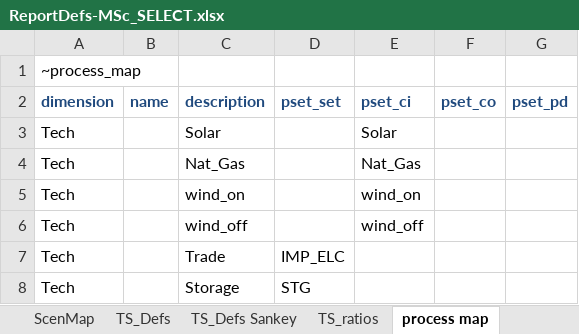
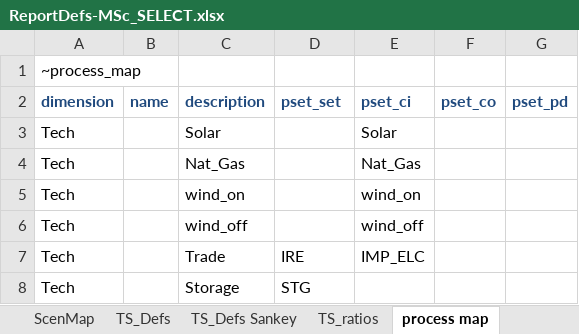
Before and after one commit to timlhe/First, an Excel workbook: ReportDefs-MSc_SELECT.xlsx, sheet process map, drawn as a sheet; values as stored, in another font and other column widths than the file's, no borders; the diff names each change by its address in the sheet, - before the commit and + after, or states it on an @@ line.

Commit message:
Add files via upload

```diff
--- a/ReportDefs-MSc_SELECT.xlsx (sheet process map)
+++ b/ReportDefs-MSc_SELECT.xlsx (sheet process map)
-D7 (pset_set): IMP_ELC
+D7 (pset_set): IRE
-E7 (pset_ci): (empty)
+E7 (pset_ci): IMP_ELC
```
